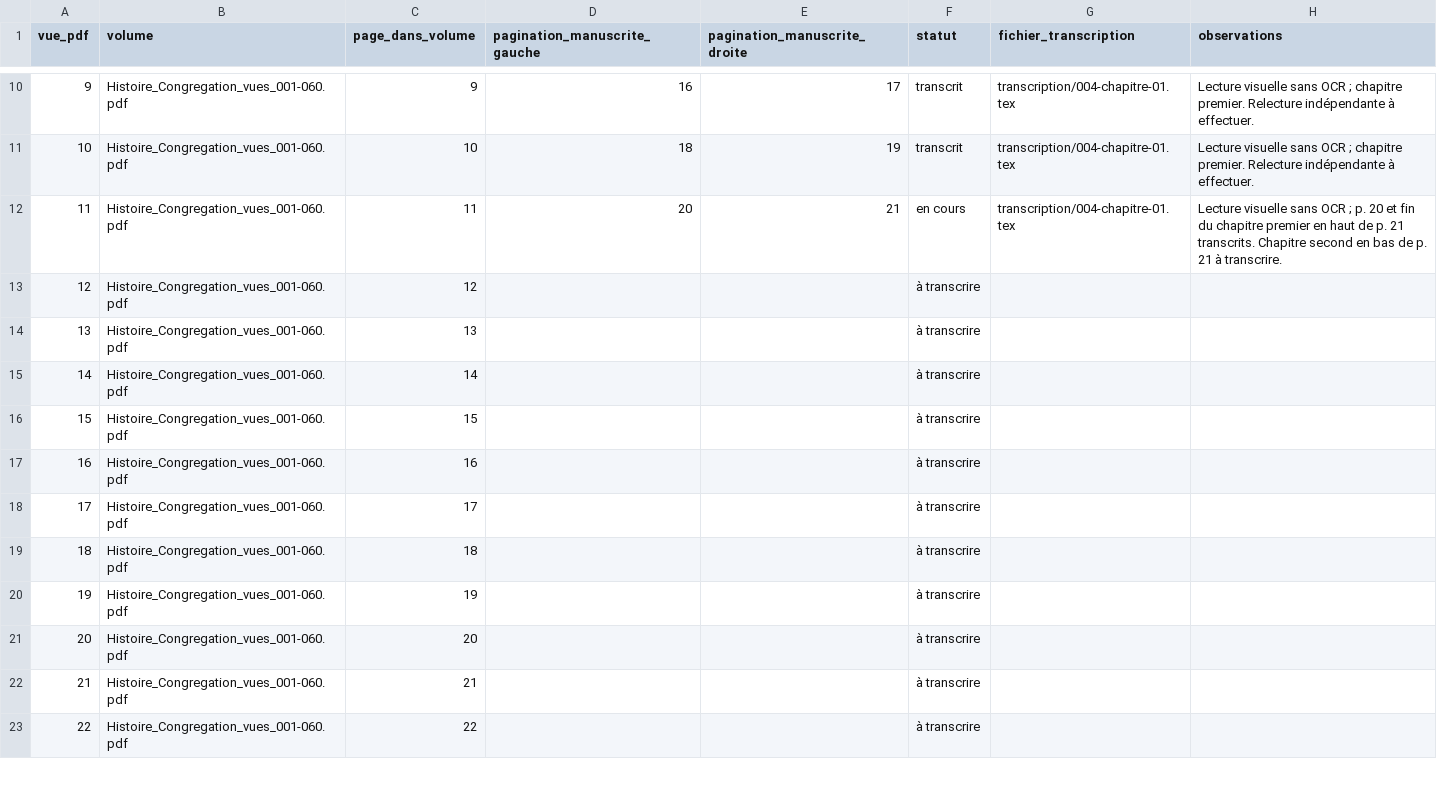
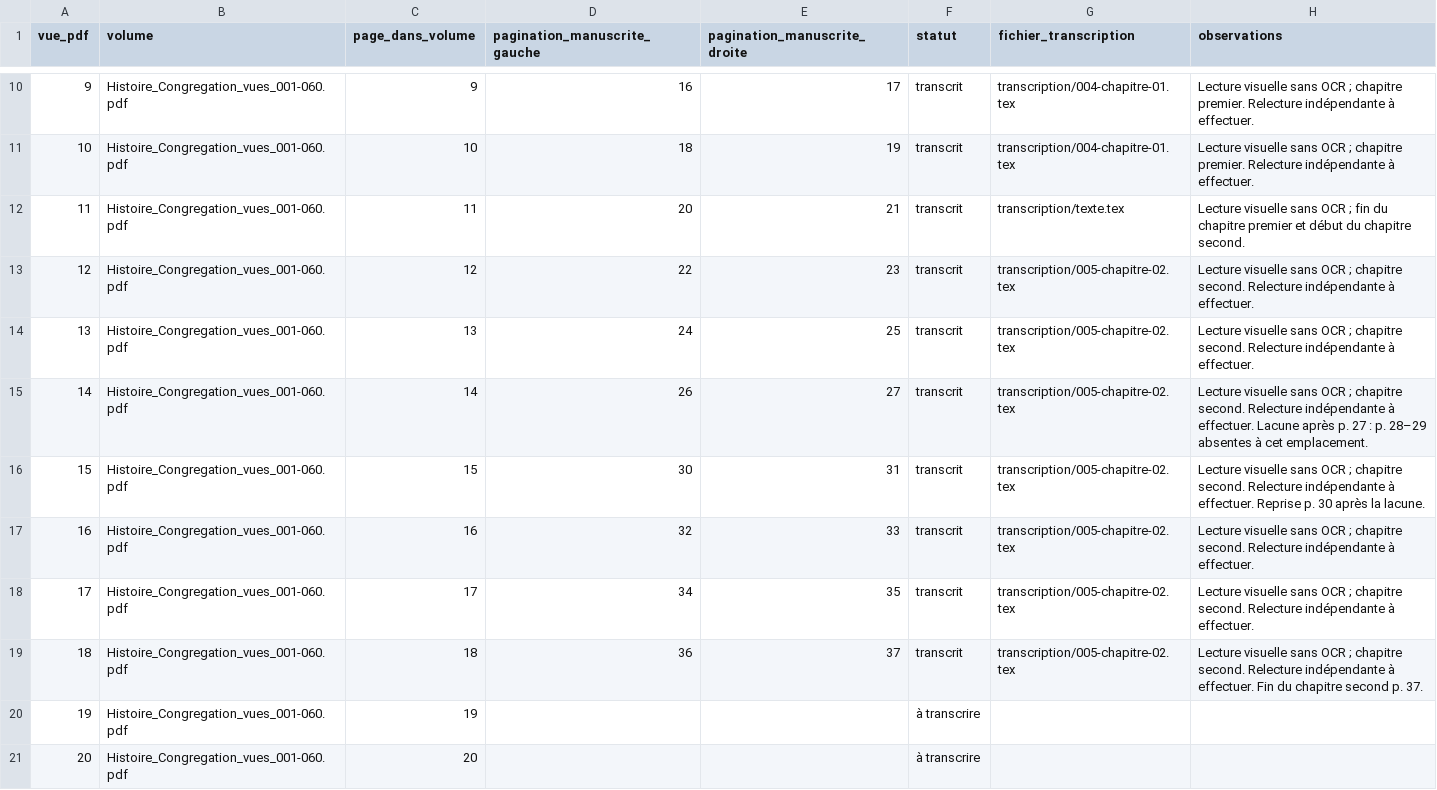
Before and after one commit to grostim/BenoitCoste-HistoireCongregation, a CSV file: SUIVI_TRANSCRIPTION.csv, drawn as a sheet; only a part is shown, gaps mark what is left out; the shorter side is filled out with more unchanged rows.

Commit message:
feat: transcrire le chapitre second par vision et signaler la lacune

```diff
--- a/SUIVI_TRANSCRIPTION.csv
+++ b/SUIVI_TRANSCRIPTION.csv
@@ -11,10 +11,10 @@ vue_pdf,volume,page_dans_volume,pagination_manuscrite_gauche,pagination_manuscri
 10,Histoire_Congregation_vues_001-060.pdf,10,18,19,transcrit,transcription/004-chapitre-01.tex,Lecture visuelle sans OCR ; chapitre premier. Relecture indépendante à effectuer.
-11,Histoire_Congregation_vues_001-060.pdf,11,20,21,en cours,transcription/004-chapitre-01.tex,Lecture visuelle sans OCR ; p. 20 et fin du chapitre premier en haut de p. 21 transcrits. Chapitre second en bas de p. 21 à transcrire.
-12,Histoire_Congregation_vues_001-060.pdf,12,,,à transcrire,,
-13,Histoire_Congregation_vues_001-060.pdf,13,,,à transcrire,,
-14,Histoire_Congregation_vues_001-060.pdf,14,,,à transcrire,,
-15,Histoire_Congregation_vues_001-060.pdf,15,,,à transcrire,,
-16,Histoire_Congregation_vues_001-060.pdf,16,,,à transcrire,,
-17,Histoire_Congregation_vues_001-060.pdf,17,,,à transcrire,,
-18,Histoire_Congregation_vues_001-060.pdf,18,,,à transcrire,,
+11,Histoire_Congregation_vues_001-060.pdf,11,20,21,transcrit,transcription/texte.tex,Lecture visuelle sans OCR ; fin du chapitre premier et début du chapitre second.
+12,Histoire_Congregation_vues_001-060.pdf,12,22,23,transcrit,transcription/005-chapitre-02.tex,Lecture visuelle sans OCR ; chapitre second. Relecture indépendante à effectuer.
+13,Histoire_Congregation_vues_001-060.pdf,13,24,25,transcrit,transcription/005-chapitre-02.tex,Lecture visuelle sans OCR ; chapitre second. Relecture indépendante à effectuer.
+14,Histoire_Congregation_vues_001-060.pdf,14,26,27,transcrit,transcription/005-chapitre-02.tex,Lecture visuelle sans OCR ; chapitre second. Relecture indépendante à effectuer. Lacune après p. 27 : p. 28–29 absentes à cet emplacement.
+15,Histoire_Congregation_vues_001-060.pdf,15,30,31,transcrit,transcription/005-chapitre-02.tex,Lecture visuelle sans OCR ; chapitre second. Relecture indépendante à effectuer. Reprise p. 30 après la lacune.
+16,Histoire_Congregation_vues_001-060.pdf,16,32,33,transcrit,transcription/005-chapitre-02.tex,Lecture visuelle sans OCR ; chapitre second. Relecture indépendante à effectuer.
+17,Histoire_Congregation_vues_001-060.pdf,17,34,35,transcrit,transcription/005-chapitre-02.tex,Lecture visuelle sans OCR ; chapitre second. Relecture indépendante à effectuer.
+18,Histoire_Congregation_vues_001-060.pdf,18,36,37,transcrit,transcription/005-chapitre-02.tex,Lecture visuelle sans OCR ; chapitre second. Relecture indépendante à effectuer. Fin du chapitre second p. 37.
 19,Histoire_Congregation_vues_001-060.pdf,19,,,à transcrire,,
```
Also changed, not shown: 5 other files.
